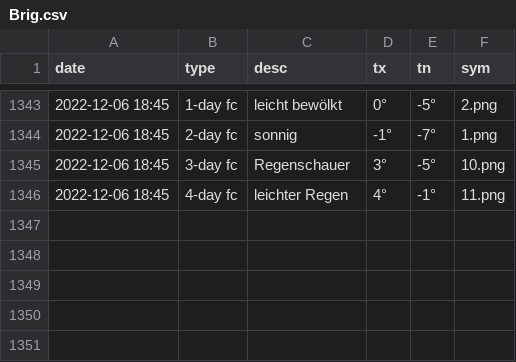
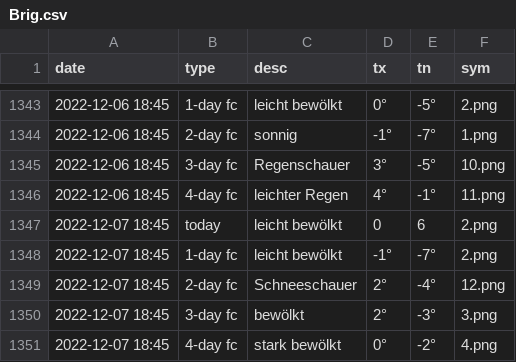
Before and after one commit to amannj/Scrapeo, a CSV file: data/Brig.csv, drawn as a sheet; only a part is shown, gaps mark what is left out.

```diff
--- a/data/Brig.csv
+++ b/data/Brig.csv
@@ -1346 +1346,6 @@ date,type,desc,tx,tn,sym
 2022-12-06 18:45,4-day fc,leichter Regen,4°,-1°,11.png
+2022-12-07 18:45,today,leicht bewölkt,0,6,2.png
+2022-12-07 18:45,1-day fc,leicht bewölkt,-1°,-7°,2.png
+2022-12-07 18:45,2-day fc,Schneeschauer,2°,-4°,12.png
+2022-12-07 18:45,3-day fc,bewölkt,2°,-3°,3.png
+2022-12-07 18:45,4-day fc,stark bewölkt,0°,-2°,4.png
```
Also changed, not shown: data/Bern.csv, data/Chur.csv, 6 other files.
